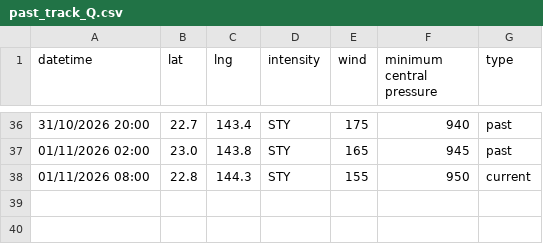
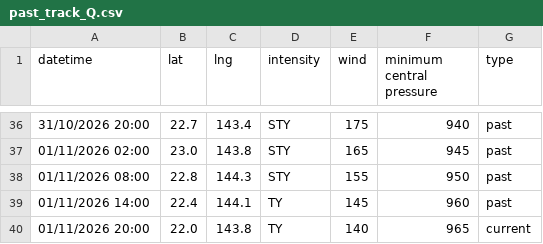
Before and after one commit to zax41006-bot/TC-Track, a CSV file: past_track_Q.csv, drawn as a sheet; only a part is shown, gaps mark what is left out.

Commit message:
Update past_track_Q.csv

```diff
--- a/past_track_Q.csv
+++ b/past_track_Q.csv
@@ -37,2 +37,4 @@ datetime,lat,lng,intensity,wind,minimum central pressure,type
 01/11/2026 02:00,23.0,143.8,STY,165,945,past
-01/11/2026 08:00,22.8,144.3,STY,155,950,current
+01/11/2026 08:00,22.8,144.3,STY,155,950,past
+01/11/2026 14:00,22.4,144.1,TY,145,960,past
+01/11/2026 20:00,22.0,143.8,TY,140,965,current
```
